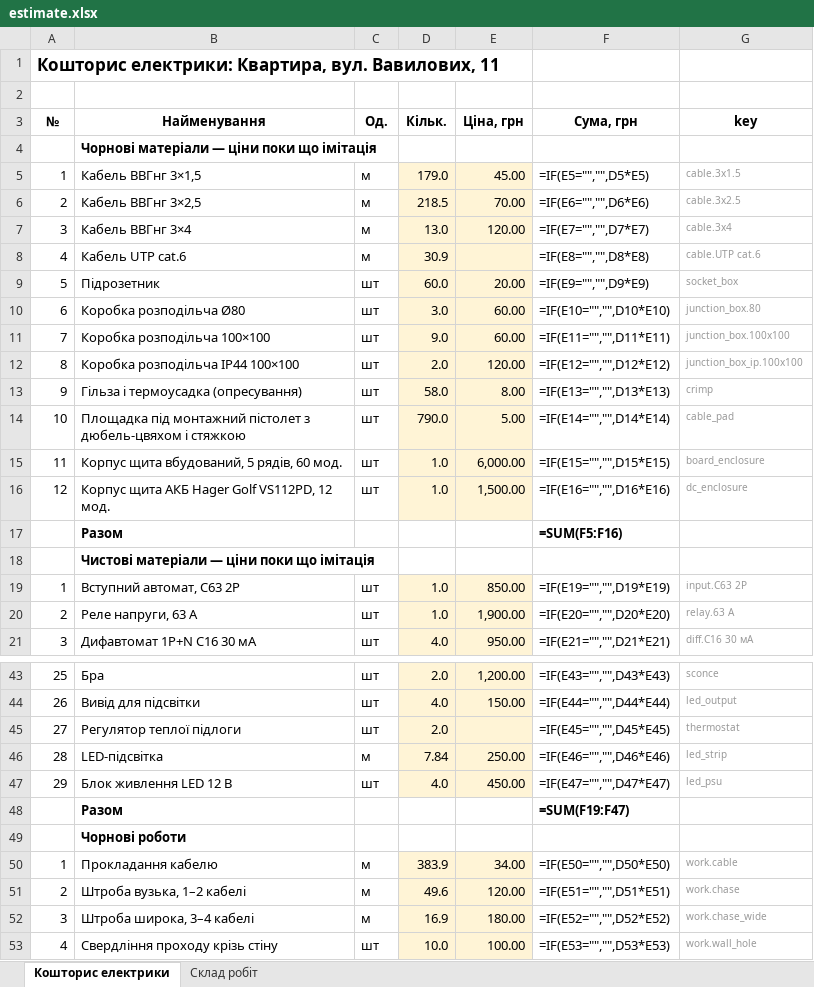
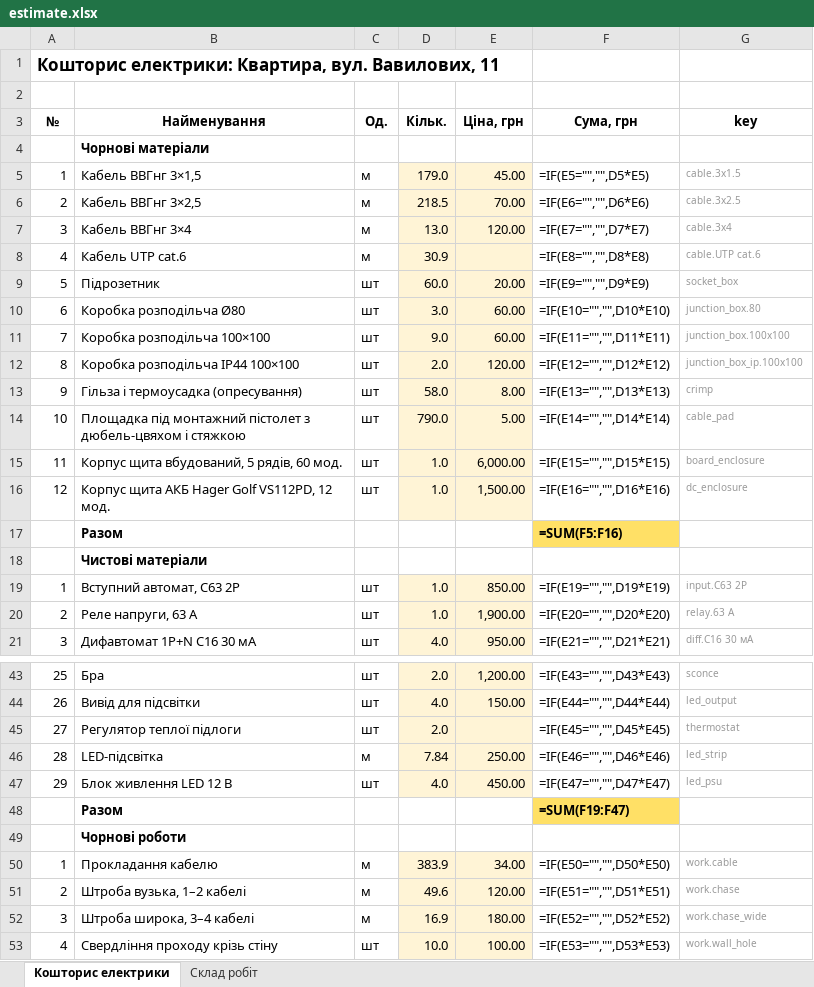
Before and after one commit to Coder801/floorplan-engine, an Excel workbook: projects/vavilovykh-11/out/estimate.xlsx, sheet Кошторис електрики, drawn as a sheet; only a part is shown, gaps mark what is left out; values as stored, in another font and other column widths than the file's, no borders; formulas without a stored value are shown as written; the diff names each change by its address in the sheet, - before the commit and + after, or states it on an @@ line.

Commit message:
feat(electrical): mark mock material totals as provisional
- electrical/estimate: material section totals are flagged guess while MATERIAL_PRICES_MOCK is on; section titles stay plain
- drawing: " !" after the provisional sum in .md and on the sheet; Excel cell with yellow fill, formula kept
- epd: guess flag on the material total row, format version unchanged
- viewer: provisional sum shown in yellow with "!" in estimate, overview, side panel and work cards (ui/Provisional)
- docs: epd-format, modules, web README, status 4.94
- out/ of the projects rebuilt with the new marks

Notes:
- the mark goes away once real material prices replace the mock

```diff
--- a/projects/vavilovykh-11/out/estimate.xlsx (sheet Кошторис електрики)
+++ b/projects/vavilovykh-11/out/estimate.xlsx (sheet Кошторис електрики)
-B4 (Найменування): Чорнові матеріали — ціни поки що імітація
+B4 (Найменування): Чорнові матеріали
-F17 fill: none
+F17 fill: #FFE066
-B18 (Найменування): Чистові матеріали — ціни поки що імітація
+B18 (Найменування): Чистові матеріали
-F48 fill: none
+F48 fill: #FFE066
```
Also changed, not shown: projects/nahirna-16/out/estimate.xlsx, projects/nahirna-16/out/plumbing-estimate.xlsx, 41 other files.
